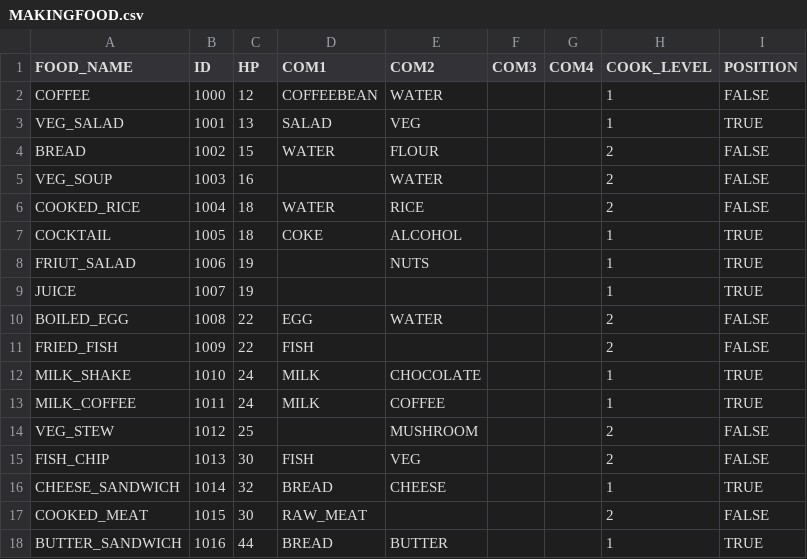
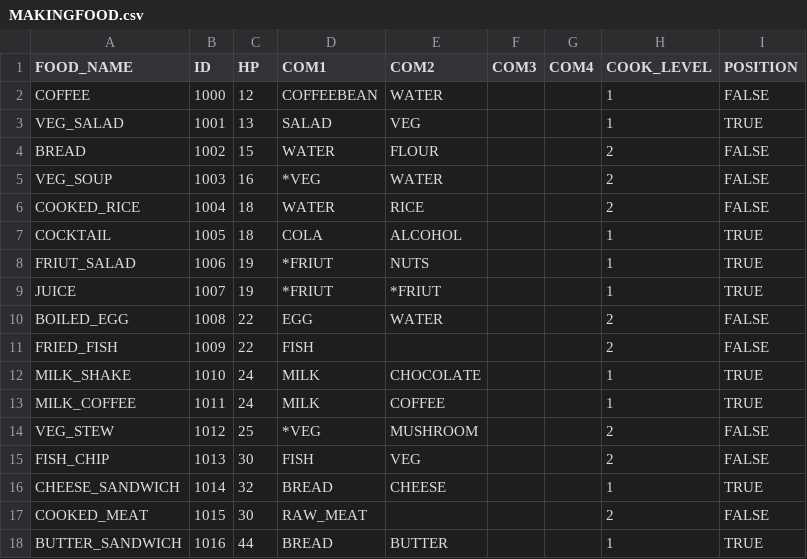
Before and after one commit to honghanbeom/RealSkyHill, a CSV file: SkyHill/Assets/Resources/MAKINGFOOD.csv, drawn as a sheet.

```diff
--- a/SkyHill/Assets/Resources/MAKINGFOOD.csv
+++ b/SkyHill/Assets/Resources/MAKINGFOOD.csv
@@ -4,7 +4,7 @@ VEG_SALAD,1001,13,SALAD,VEG,,,1,TRUE
 BREAD,1002,15,WATER,FLOUR,,,2,FALSE
-VEG_SOUP,1003,16,,WATER,,,2,FALSE
+VEG_SOUP,1003,16,*VEG,WATER,,,2,FALSE
 COOKED_RICE,1004,18,WATER,RICE,,,2,FALSE
-COCKTAIL,1005,18,COKE,ALCOHOL,,,1,TRUE
-FRIUT_SALAD,1006,19,,NUTS,,,1,TRUE
-JUICE,1007,19,,,,,1,TRUE
+COCKTAIL,1005,18,COLA,ALCOHOL,,,1,TRUE
+FRIUT_SALAD,1006,19,*FRIUT,NUTS,,,1,TRUE
+JUICE,1007,19,*FRIUT,*FRIUT,,,1,TRUE
 BOILED_EGG,1008,22,EGG,WATER,,,2,FALSE
@@ -13,3 +13,3 @@ MILK_SHAKE,1010,24,MILK,CHOCOLATE,,,1,TRUE
 MILK_COFFEE,1011,24,MILK,COFFEE,,,1,TRUE
-VEG_STEW,1012,25,,MUSHROOM,,,2,FALSE
+VEG_STEW,1012,25,*VEG,MUSHROOM,,,2,FALSE
 FISH_CHIP,1013,30,FISH,VEG,,,2,FALSE
```
Also changed, not shown: SkyHill/Assets/Resources/EMERGENCY.csv, SkyHill/Assets/Resources/FRESHFOOD.csv, 55 other files.
